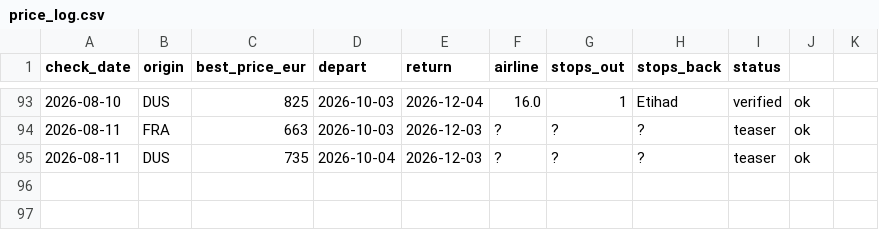
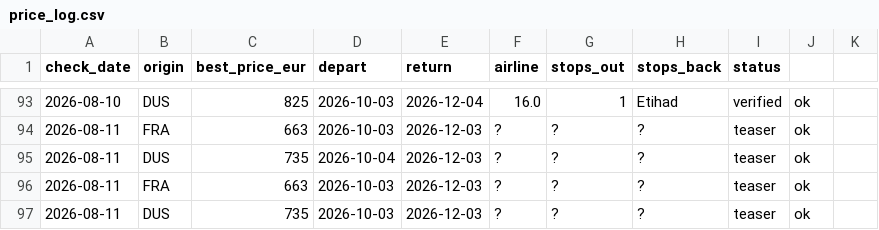
Before and after one commit to Ewuitz/flight-price-checker, a CSV file: price_log.csv, drawn as a sheet; only a part is shown, gaps mark what is left out.

```diff
--- a/price_log.csv
+++ b/price_log.csv
@@ -95 +95,3 @@ check_date,origin,best_price_eur,depart,return,airline,stops_out,stops_back,stat
 2026-08-11,DUS,735,2026-10-04,2026-12-03,?,?,?,teaser,ok
+2026-08-11,FRA,663,2026-10-03,2026-12-03,?,?,?,teaser,ok
+2026-08-11,DUS,735,2026-10-03,2026-12-03,?,?,?,teaser,ok
```
Also changed, not shown: 2 other files.
